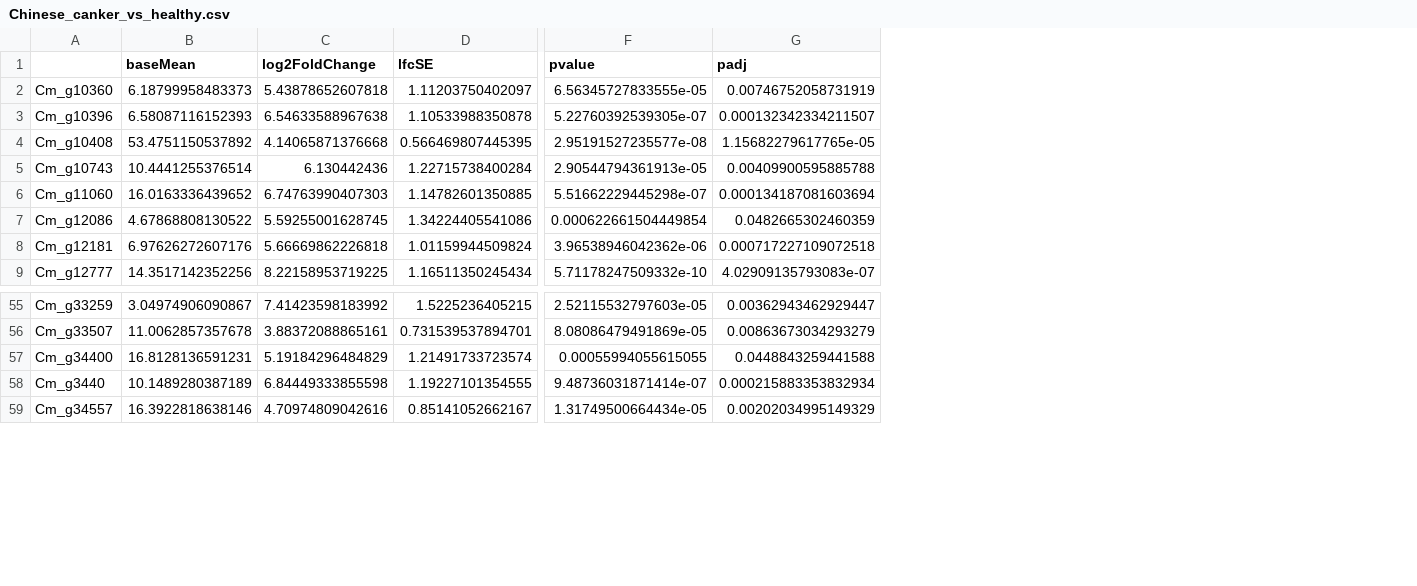
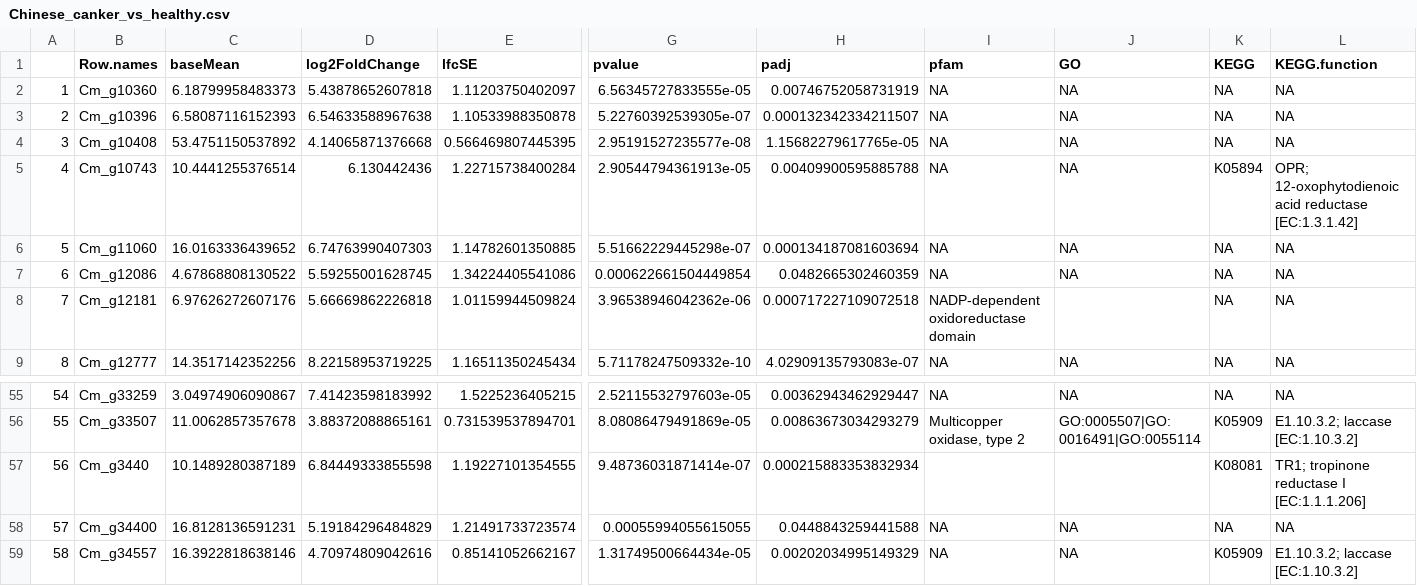
Before and after one commit to statonlab/Chestnut_DEanalysis, a CSV file: Chinese_canker_vs_healthy.csv, drawn as a sheet; only a part is shown, gaps mark what is left out; addresses are those after the commit; the diff names each change by its address in the sheet, - before the commit and + after, or states it on an @@ line.

Commit message:
add functions

```diff
--- a/Chinese_canker_vs_healthy.csv
+++ b/Chinese_canker_vs_healthy.csv
+column A, rows 2-9: 1 | 2 | 3 | 4 | 5 | 6 | 7 | 8; rows 55-56: 54 | 55; rows 58-59: 57 | 58
+column I (pfam), rows 2-9: NA | NA | NA | NA | NA | NA | NADP-dependent oxidoreductase domain | NA; rows 55-56: NA | Multicopper oxidase, type 2; rows 58-59: NA | NA
+column J (GO), rows 2-9: NA | NA | NA | NA | NA | NA |  | NA; rows 55-56: NA | GO:0005507|GO:0016491|GO:0055114; rows 58-59: NA | NA
+column K (KEGG), rows 2-9: NA | NA | NA | K05894 | NA | NA | NA | NA; rows 55-56: NA | K05909; rows 58-59: NA | K05909
+column L (KEGG.function), rows 2-9: NA | NA | NA | OPR; 12-oxophytodienoic acid reductase [EC:1.3.1.42] | NA | NA | NA | NA; rows 55-56: NA | E1.10.3.2; laccase [EC:1.10.3.2]; rows 58-59: NA | E1.10.3.2; laccase [EC:1.10.3.2]
-B1: (empty)
+B1: Row.names
@@ row 58 moved to row 57: 56 @@
```
Also changed, not shown: 5 other files.
